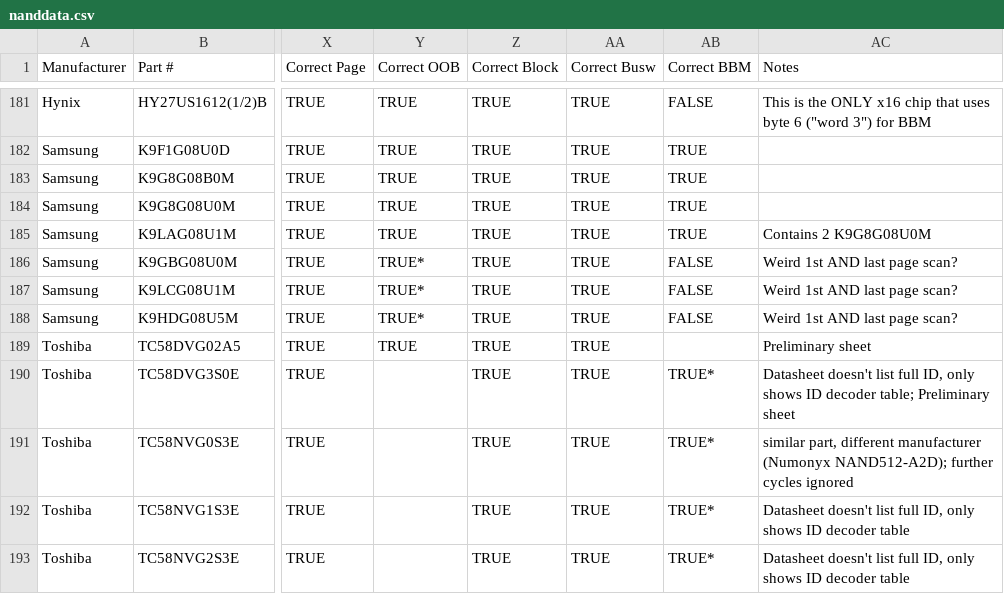
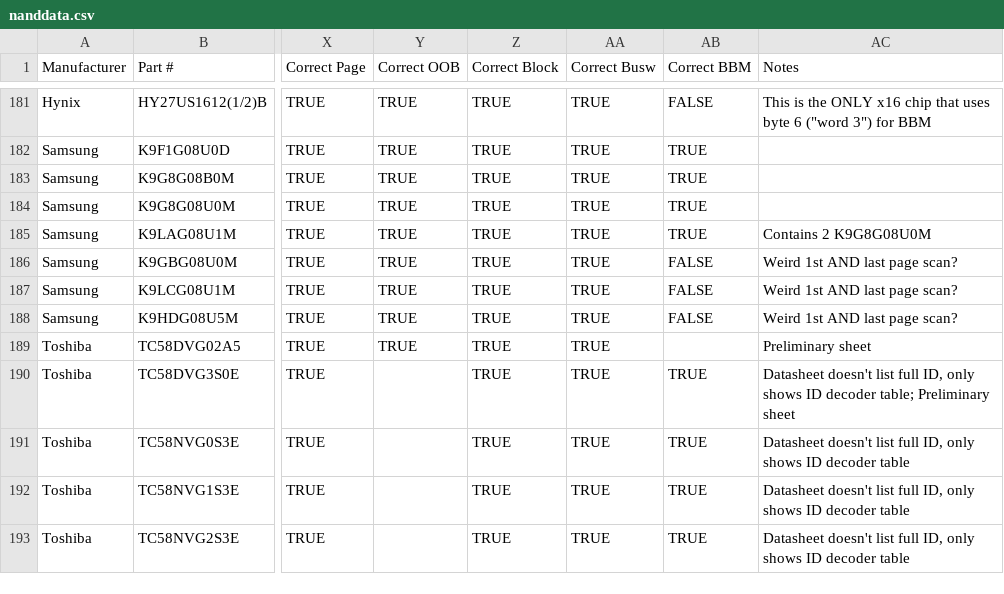
Before and after one commit to mrkline/mtd-www, a CSV file: nand-data/nanddata.csv, drawn as a sheet; only a part is shown, gaps mark what is left out; the diff covers the shown part only; the diff names each change by its address in the sheet, - before the commit and + after, or states it on an @@ line.

Commit message:
nand-data: remove asterisks
Asterisks (*) were added to indicate that support for certain NAND parts
was not yet integrated into the mainline kernel. Fixes have been merged
now, so remove the notes.

Signed-off-by: Brian Norris <computersforpeace@gmail.com>
Signed-off-by: Artem Bityutskiy <dedekind1@gmail.com>

```diff
--- a/nand-data/nanddata.csv
+++ b/nand-data/nanddata.csv
-Y186:Y188 (Correct OOB): TRUE*
+Y186:Y188 (Correct OOB): TRUE
-AB190:AB193 (Correct BBM): TRUE*
+AB190:AB193 (Correct BBM): TRUE
-AC191 (Notes): similar part, different manufacturer (Numonyx NAND512-A2D); further cycles ignored
+AC191 (Notes): Datasheet doesn't list full ID, only shows ID decoder table
```
Also changed, not shown: 27 edited cells elsewhere in this file, 1 other file.
